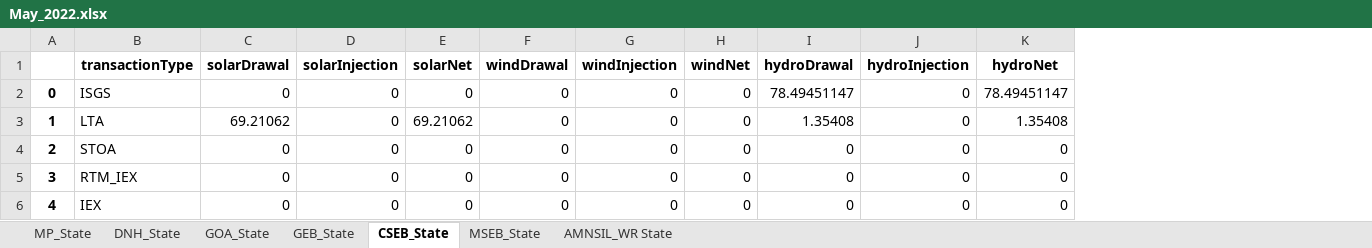
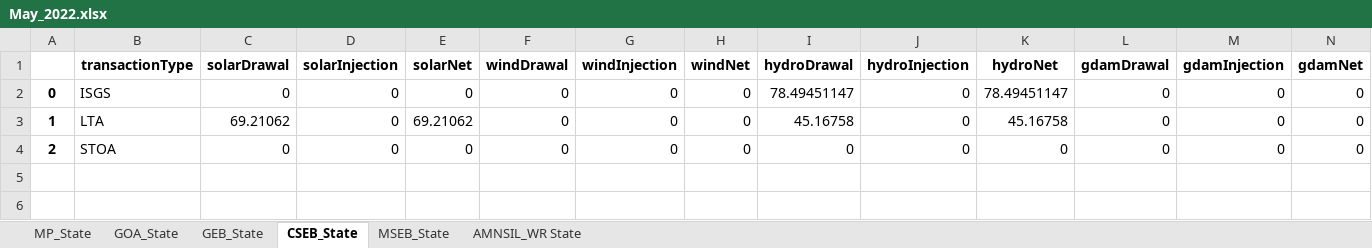
Before and after one commit to dheerajgupta0001/MO_RPO_Obligation, an Excel workbook: May_2022.xlsx, sheet CSEB_State, drawn as a sheet; values as stored, in another font and other column widths than the file's, no borders; removed rows and columns are numbered as before the commit, all else as after; the diff names each change by its address in the sheet, - before the commit and + after, or states it on an @@ line.

```diff
--- a/May_2022.xlsx (sheet CSEB_State)
+++ b/May_2022.xlsx (sheet CSEB_State)
-sheet tab: DNH_State
+column L (gdamDrawal), rows 2-4: all 0
+column M (gdamInjection), rows 2-4: all 0
+column N (gdamNet), rows 2-4: all 0
-I3 (hydroDrawal): 1.35408
+I3 (hydroDrawal): 45.16758
-K3 (hydroNet): 1.35408
+K3 (hydroNet): 45.16758
-row 5: 3 | RTM_IEX | 0 | 0 | 0 | 0 | 0 | 0 | 0 | 0 | 0
-row 6: 4 | IEX | 0 | 0 | 0 | 0 | 0 | 0 | 0 | 0 | 0
```
Also changed, not shown: sheet MSEB_State, sheet GEB_State, sheet MP_State, sheet AMNSIL_WR State, sheet GOA_State, input_wbes.xlsx, 3 other files.
